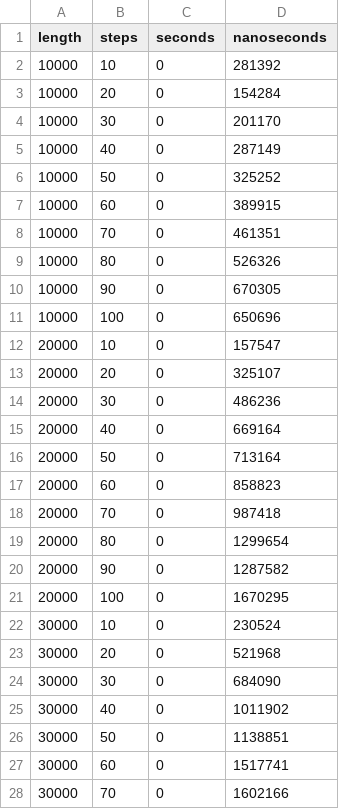
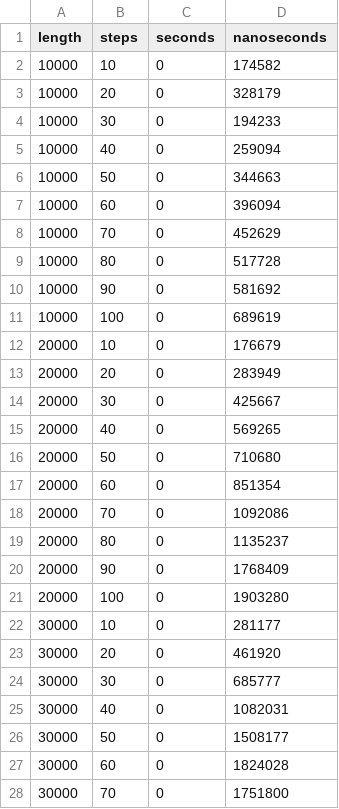
Before and after one commit to tfederico/HPC_Assignments, a CSV file: Assignment 5 - OpenMP and MPI/res/res_seq.csv, drawn as a sheet; only a part is shown; the diff covers the shown part only.

```diff
--- a/Assignment 5 - OpenMP and MPI/res/res_seq.csv
+++ b/Assignment 5 - OpenMP and MPI/res/res_seq.csv
@@ -1,28 +1,28 @@
 length,steps,seconds,nanoseconds
-10000,10,0,281392
-10000,20,0,154284
-10000,30,0,201170
-10000,40,0,287149
-10000,50,0,325252
-10000,60,0,389915
-10000,70,0,461351
-10000,80,0,526326
-10000,90,0,670305
-10000,100,0,650696
-20000,10,0,157547
-20000,20,0,325107
-20000,30,0,486236
-20000,40,0,669164
-20000,50,0,713164
-20000,60,0,858823
-20000,70,0,987418
-20000,80,0,1299654
-20000,90,0,1287582
-20000,100,0,1670295
-30000,10,0,230524
-30000,20,0,521968
-30000,30,0,684090
-30000,40,0,1011902
-30000,50,0,1138851
-30000,60,0,1517741
-30000,70,0,1602166
+10000,10,0,174582
+10000,20,0,328179
+10000,30,0,194233
+10000,40,0,259094
+10000,50,0,344663
+10000,60,0,396094
+10000,70,0,452629
+10000,80,0,517728
+10000,90,0,581692
+10000,100,0,689619
+20000,10,0,176679
+20000,20,0,283949
+20000,30,0,425667
+20000,40,0,569265
+20000,50,0,710680
+20000,60,0,851354
+20000,70,0,1092086
+20000,80,0,1135237
+20000,90,0,1768409
+20000,100,0,1903280
+30000,10,0,281177
+30000,20,0,461920
+30000,30,0,685777
+30000,40,0,1082031
+30000,50,0,1508177
+30000,60,0,1824028
+30000,70,0,1751800
```
Also changed, not shown: 73 edited cells elsewhere in this file, Assignment 5 - OpenMP and MPI/res/res.csv, 4 other files.
